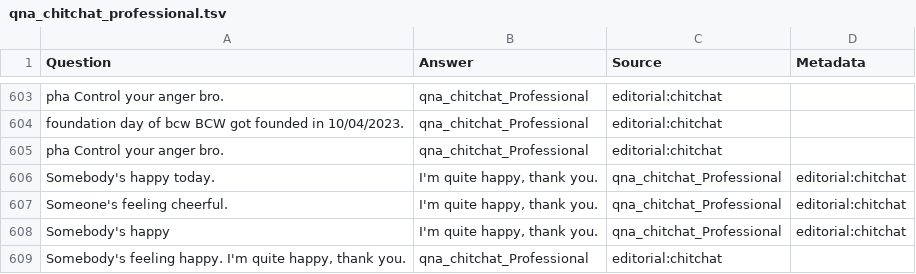
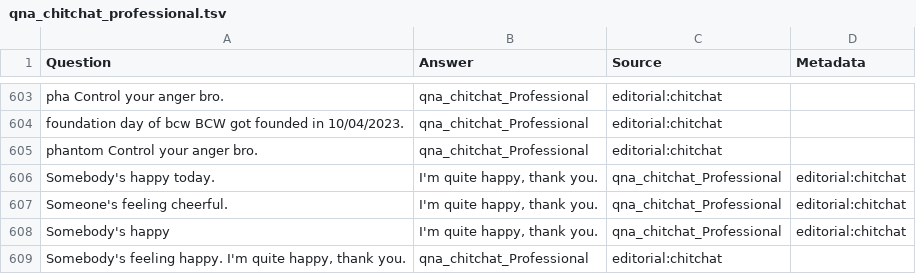
Before and after one commit to Brittoalosious/bot_making, a TSV file: qna_chitchat_professional.tsv, drawn as a sheet; only a part is shown, gaps mark what is left out.

Commit message:
Update qna_chitchat_professional.tsv

```diff
--- a/qna_chitchat_professional.tsv
+++ b/qna_chitchat_professional.tsv
@@ -604,3 +604,3 @@ pha      Control your anger bro.	qna_chitchat_Professional	editorial:chitchat
 foundation day of bcw      BCW got founded in 10/04/2023.	qna_chitchat_Professional	editorial:chitchat
-pha    Control your anger bro.	qna_chitchat_Professional	editorial:chitchat
+phantom    Control your anger bro.	qna_chitchat_Professional	editorial:chitchat
 Somebody's happy today.	I'm quite happy, thank you.	qna_chitchat_Professional	editorial:chitchat
```
